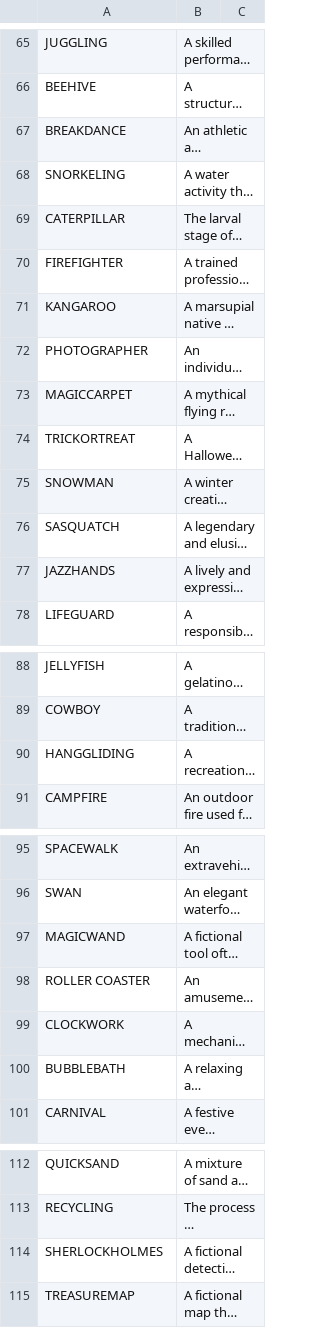
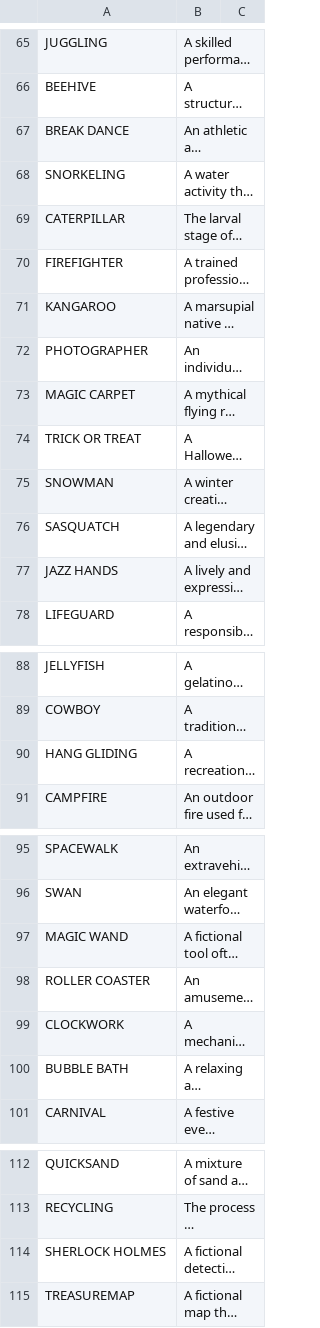
Before and after one commit to RiFactor/global-game-jam-2024, a CSV file: assets/prompts.csv, drawn as a sheet; only a part is shown, gaps mark what is left out; long unchanged cells end in …; the diff names each change by its address in the sheet, - before the commit and + after, or states it on an @@ line.

Commit message:
prompts: added spaces back in

```diff
--- a/assets/prompts.csv
+++ b/assets/prompts.csv
-A67: BREAKDANCE
+A67: BREAK DANCE
-A73: MAGICCARPET
+A73: MAGIC CARPET
-A74: TRICKORTREAT
+A74: TRICK OR TREAT
-A77: JAZZHANDS
+A77: JAZZ HANDS
-A90: HANGGLIDING
+A90: HANG GLIDING
-A97: MAGICWAND
+A97: MAGIC WAND
-A100: BUBBLEBATH
+A100: BUBBLE BATH
-A114: SHERLOCKHOLMES
+A114: SHERLOCK HOLMES
```
